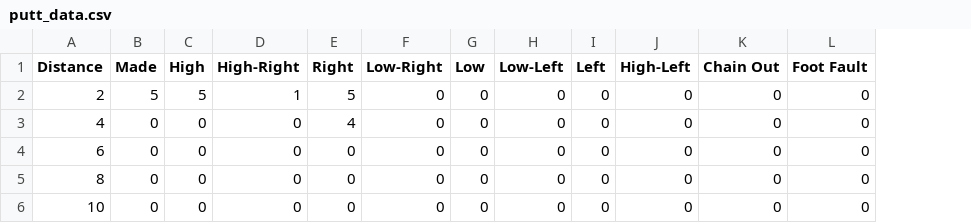
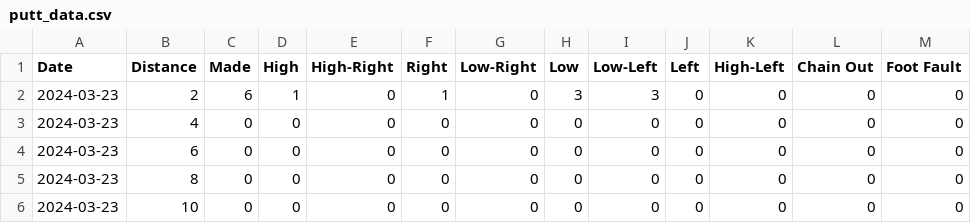
Before and after one commit to AdamKortis/putting_qi, a CSV file: files/csv/putt_data.csv, drawn as a sheet; addresses are those after the commit; the diff names each change by its address in the sheet, - before the commit and + after, or states it on an @@ line.

```diff
--- a/files/csv/putt_data.csv
+++ b/files/csv/putt_data.csv
+column A (Date), rows 2-6: all 2024-03-23
-C2 (Made): 5
+C2 (Made): 6
-D2 (High): 5
+D2 (High): 1
-E2 (High-Right): 1
+E2 (High-Right): 0
-F2 (Right): 5
+F2 (Right): 1
-H2 (Low): 0
+H2 (Low): 3
-I2 (Low-Left): 0
+I2 (Low-Left): 3
-F3 (Right): 4
+F3 (Right): 0
```
Also changed, not shown: 3 other files.
